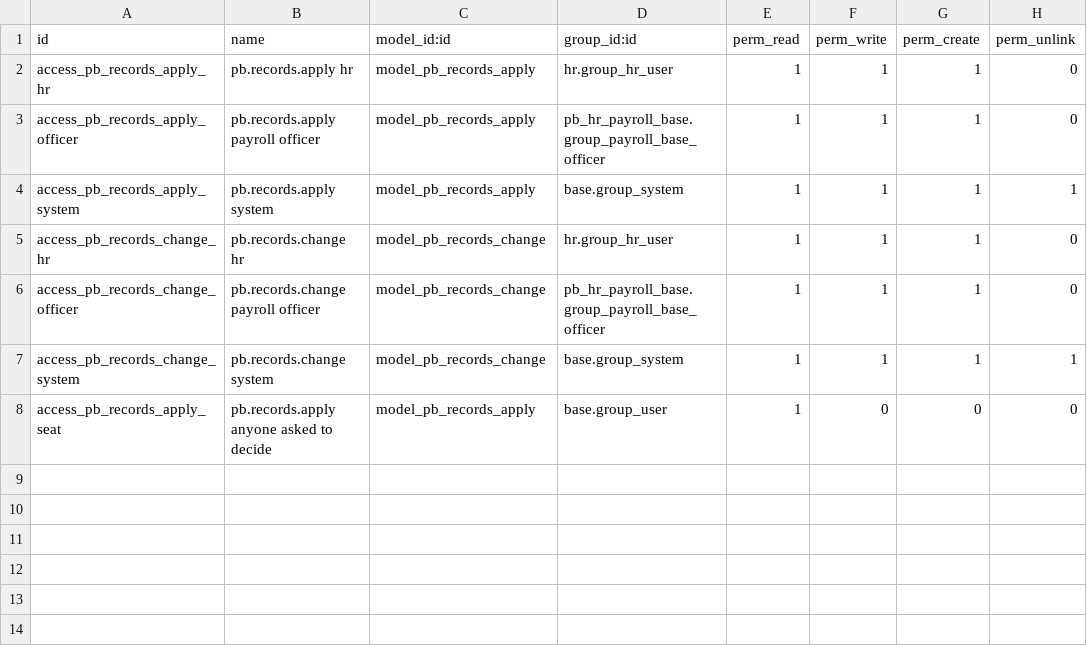
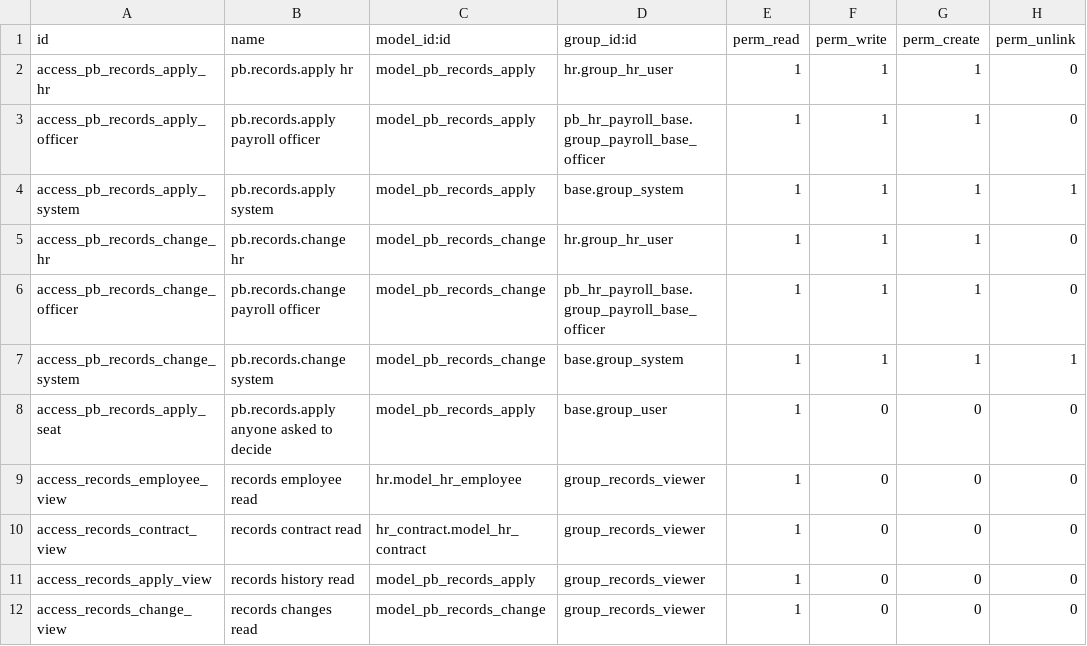
Before and after one commit to biztinct/gitlocal, a CSV file: pb_records/security/ir.model.access.csv, drawn as a sheet; the diff names each change by its address in the sheet, - before the commit and + after, or states it on an @@ line.

Commit message:
feat(access): edit roles with durable assignments and reviewed automatic updates

```diff
--- a/pb_records/security/ir.model.access.csv
+++ b/pb_records/security/ir.model.access.csv
+row 9: access_records_employee_view | records employee read | hr.model_hr_employee | group_records_viewer | 1 | 0 | 0 | 0
+row 10: access_records_contract_view | records contract read | hr_contract.model_hr_contract | group_records_viewer | 1 | 0 | 0 | 0
+row 11: access_records_apply_view | records history read | model_pb_records_apply | group_records_viewer | 1 | 0 | 0 | 0
+row 12: access_records_change_view | records changes read | model_pb_records_change | group_records_viewer | 1 | 0 | 0 | 0
```
Also changed, not shown: biz_access/security/ir.model.access.csv, 52 other files.
